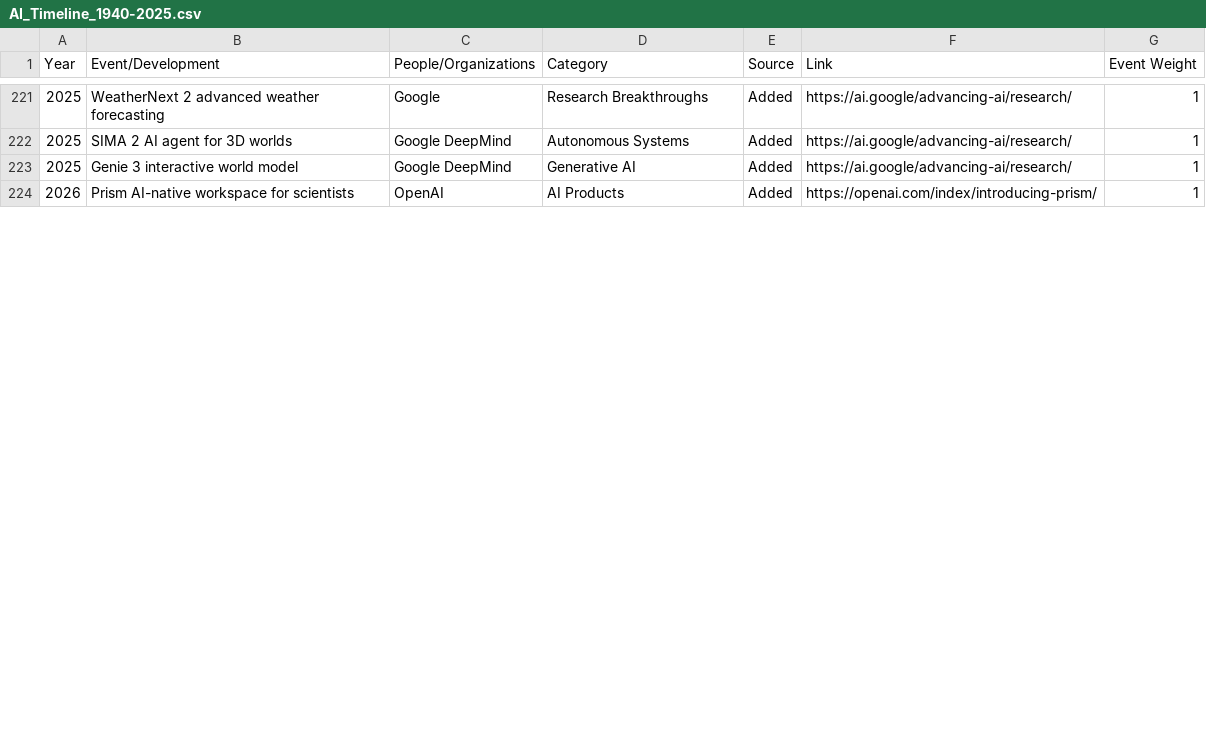
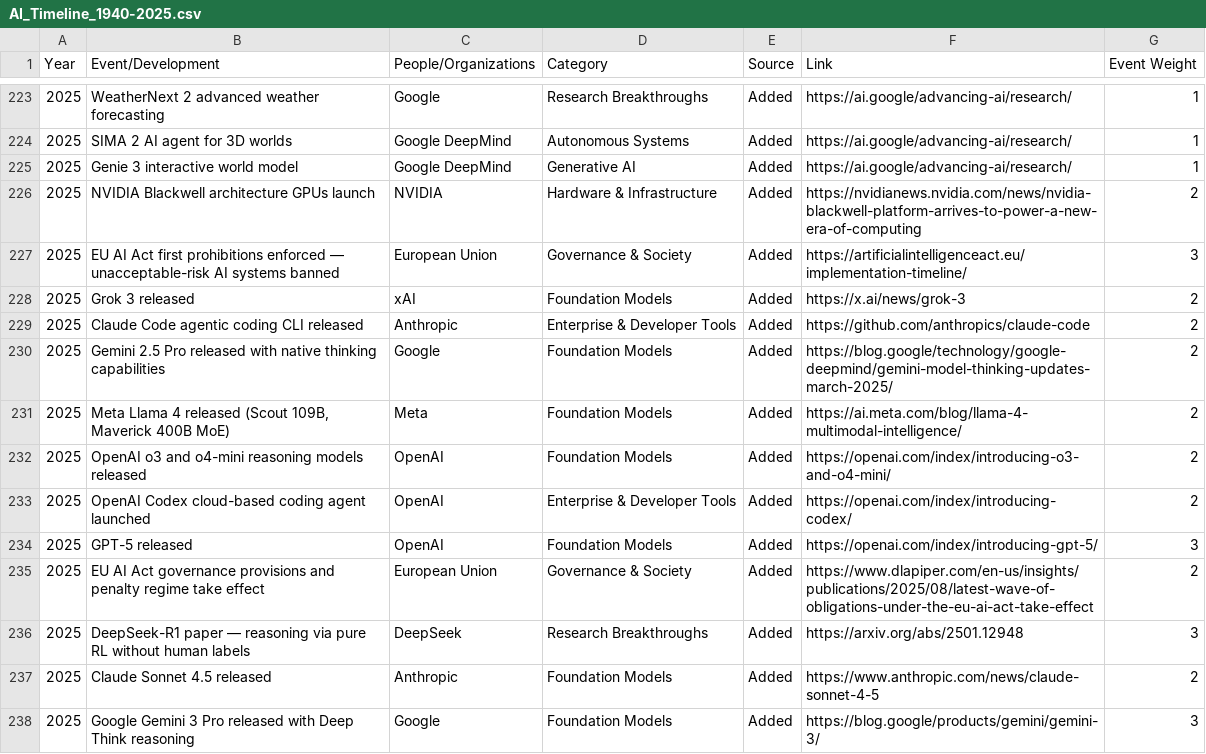
Before and after one commit to franklinparkllc/AI-timeline, a CSV file: data/AI_Timeline_1940-2025.csv, drawn as a sheet; only a part is shown, gaps mark what is left out; the shorter side is filled out with more unchanged rows; the diff covers the shown part only.

```diff
--- a/data/AI_Timeline_1940-2025.csv
+++ b/data/AI_Timeline_1940-2025.csv
@@ -223 +225,14 @@ Year,Event/Development,People/Organizations,Category,Source,Link,Event Weight
 2025,Genie 3 interactive world model,Google DeepMind,Generative AI,Added,https://ai.google/advancing-ai/research/,1
+2025,NVIDIA Blackwell architecture GPUs launch,NVIDIA,Hardware & Infrastructure,Added,https://nvidianews.nvidia.com/news/nvidia-blackwell-platform-arrives-to-power-a-new-era-of-computing,2
+2025,EU AI Act first prohibitions enforced — unacceptable-risk AI systems banned,European Union,Governance & Society,Added,https://artificialintelligenceact.eu/implementation-timeline/,3
+2025,Grok 3 released,xAI,Foundation Models,Added,https://x.ai/news/grok-3,2
+2025,Claude Code agentic coding CLI released,Anthropic,Enterprise & Developer Tools,Added,https://github.com/anthropics/claude-code,2
+2025,Gemini 2.5 Pro released with native thinking capabilities,Google,Foundation Models,Added,https://blog.google/technology/google-deepmind/gemini-model-thinking-updates-march-2025/,2
+2025,"Meta Llama 4 released (Scout 109B, Maverick 400B MoE)",Meta,Foundation Models,Added,https://ai.meta.com/blog/llama-4-multimodal-intelligence/,2
+2025,OpenAI o3 and o4-mini reasoning models released,OpenAI,Foundation Models,Added,https://openai.com/index/introducing-o3-and-o4-mini/,2
+2025,OpenAI Codex cloud-based coding agent launched,OpenAI,Enterprise & Developer Tools,Added,https://openai.com/index/introducing-codex/,2
+2025,GPT-5 released,OpenAI,Foundation Models,Added,https://openai.com/index/introducing-gpt-5/,3
+2025,EU AI Act governance provisions and penalty regime take effect,European Union,Governance & Society,Added,https://www.dlapiper.com/en-us/insights/publications/2025/08/latest-wave-of-obligations-under-the-eu-ai-act-take-effect,2
+2025,DeepSeek-R1 paper — reasoning via pure RL without human labels,DeepSeek,Research Breakthroughs,Added,https://arxiv.org/abs/2501.12948,3
+2025,Claude Sonnet 4.5 released,Anthropic,Foundation Models,Added,https://www.anthropic.com/news/claude-sonnet-4-5,2
+2025,Google Gemini 3 Pro released with Deep Think reasoning,Google,Foundation Models,Added,https://blog.google/products/gemini/gemini-3/,3
```
Also changed, not shown: 13 added rows, 1 removed row and 9 edited cells elsewhere in this file, 6 other files.
